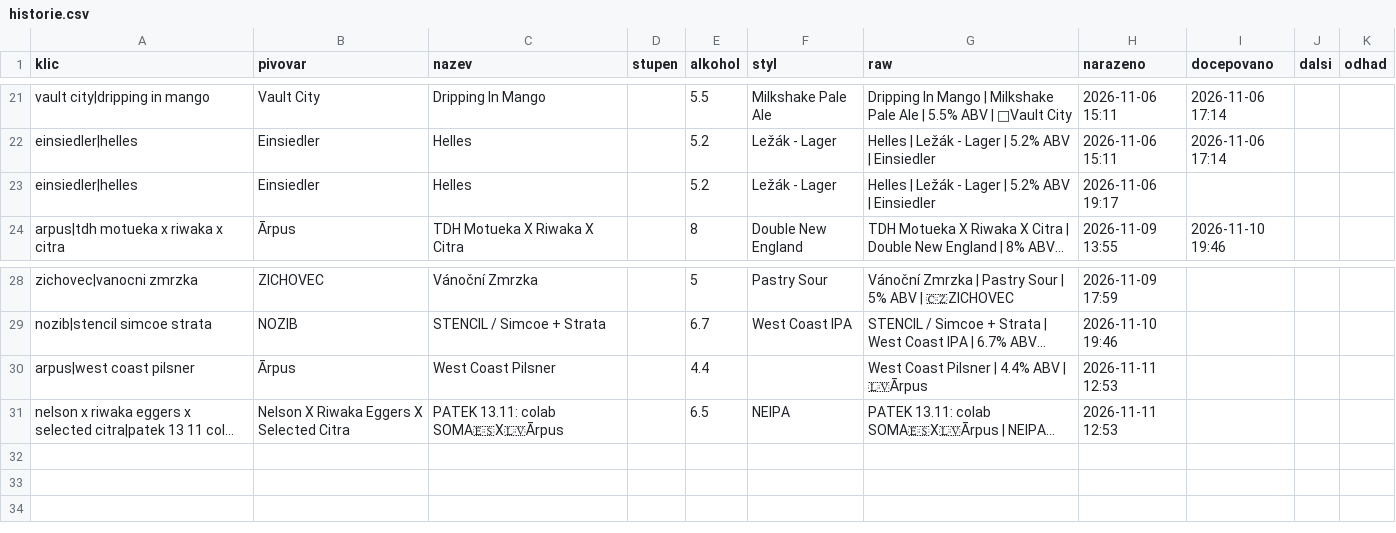
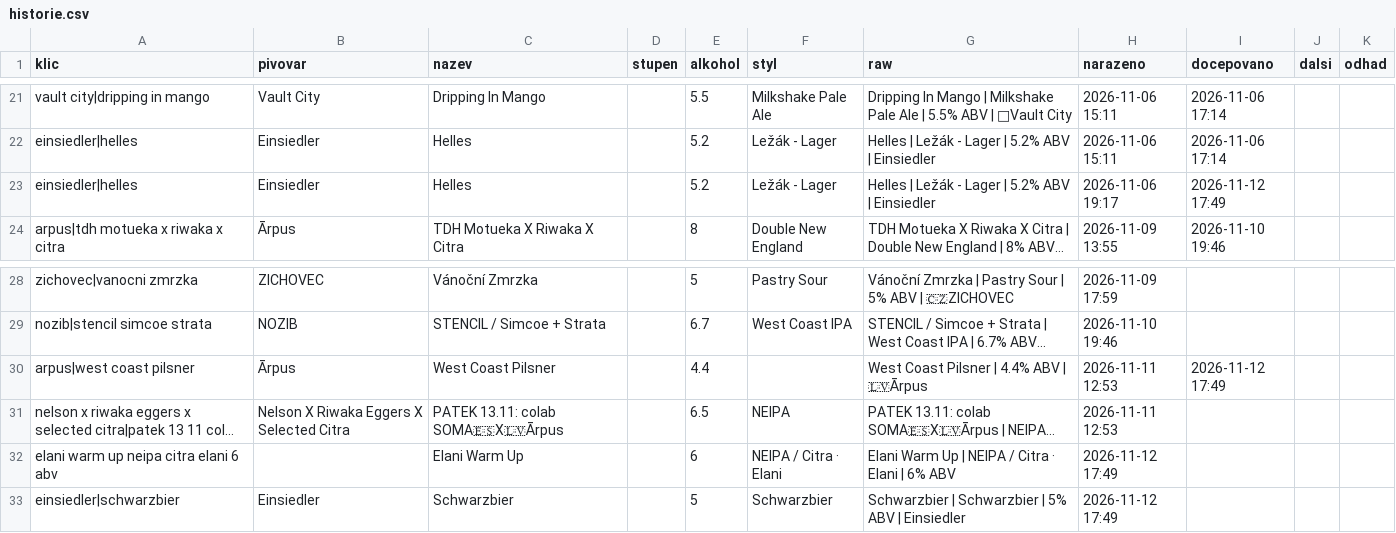
Before and after one commit to romankokos1/gal, a CSV file: data/drinkoteka/historie.csv, drawn as a sheet; only a part is shown, gaps mark what is left out; long unchanged cells end in …; the diff names each change by its address in the sheet, - before the commit and + after, or states it on an @@ line.

```diff
--- a/data/drinkoteka/historie.csv
+++ b/data/drinkoteka/historie.csv
-I23 (docepovano): (empty)
+I23 (docepovano): 2026-11-12 17:49
-I30 (docepovano): (empty)
+I30 (docepovano): 2026-11-12 17:49
+row 32: elani warm up neipa citra elani 6 abv |  | Elani Warm Up |  | 6 | NEIPA / Citra · Elani | Elani Warm Up | NEIPA / Citra · Elani | 6% ABV | 2026-11-12 17:49
+row 33: einsiedler|schwarzbier | Einsiedler | Schwarzbier |  | 5 | Schwarzbier | Schwarzbier | Schwarzbier | 5% ABV | Einsiedler | 2026-11-12 17:49
```
Also changed, not shown: data/clock/historie.csv, data/crafthouse/historie.csv, 14 other files.
